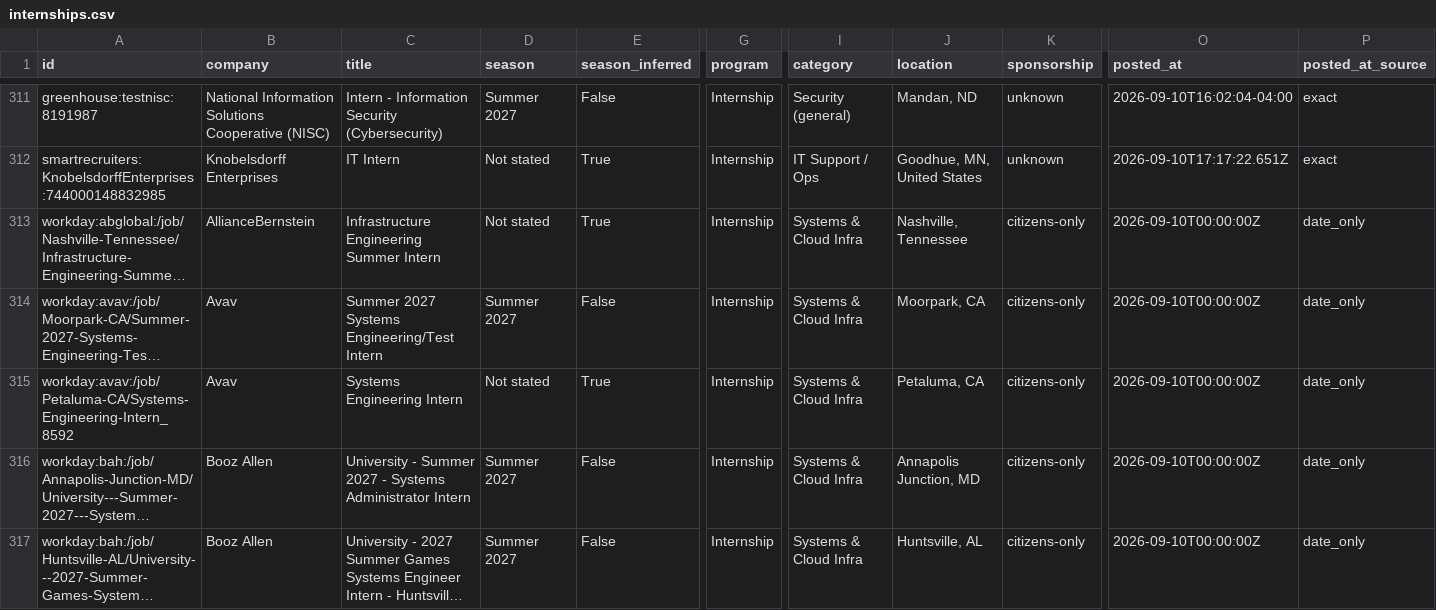
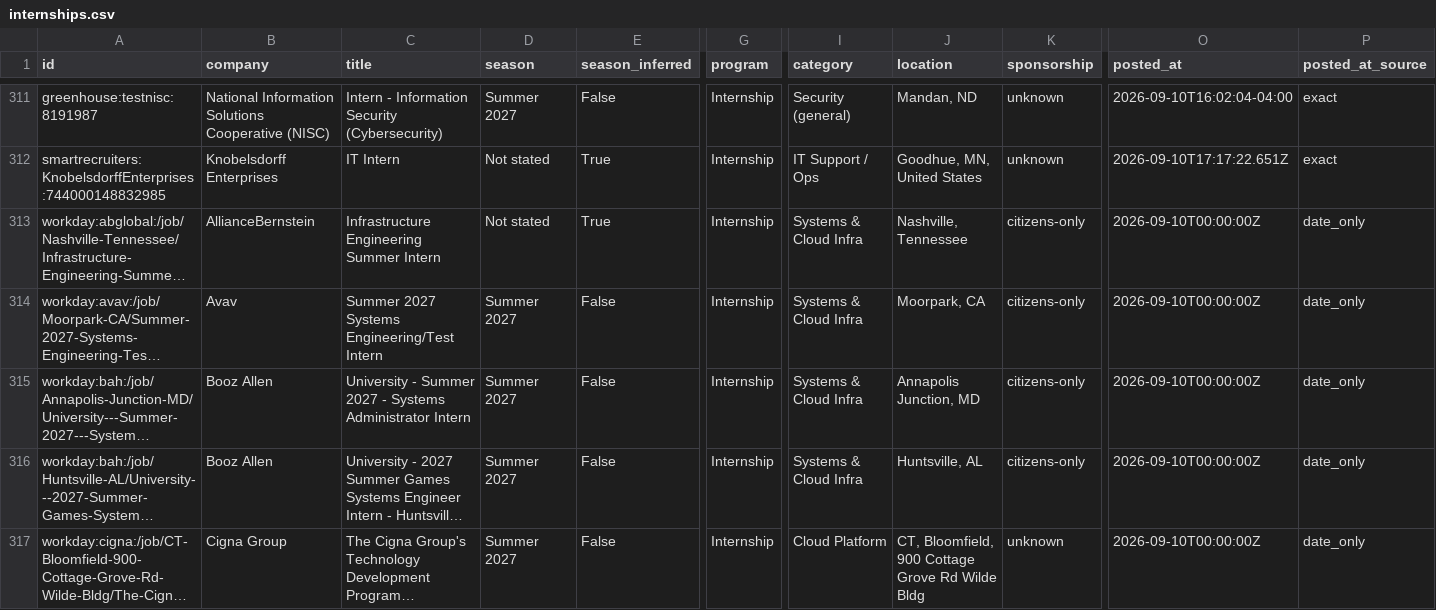
Before and after one commit to EN-Ignoto/IT-Searcher, a CSV file: data/internships.csv, drawn as a sheet; only a part is shown, gaps mark what is left out; the shorter side is filled out with more unchanged rows; long unchanged cells end in …; rows hold the shown columns only; the diff names each change by its address in the sheet, - before the commit and + after, or states it on an @@ line.

```diff
--- a/data/internships.csv
+++ b/data/internships.csv
-row 315: workday:avav:/job/Petaluma-CA/Systems-Engineering-Intern_8592 | Avav | Systems Engineering Intern | Not stated | True | Internship | Systems & Cloud Infra | Petaluma, CA | citizens-only | 2026-09-10T00:00:00Z | date_only
```
Also changed, not shown: docs/internships.csv, 12 other files.
